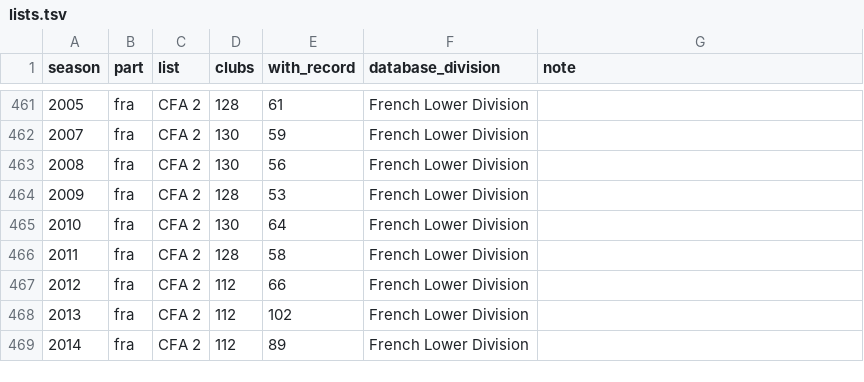
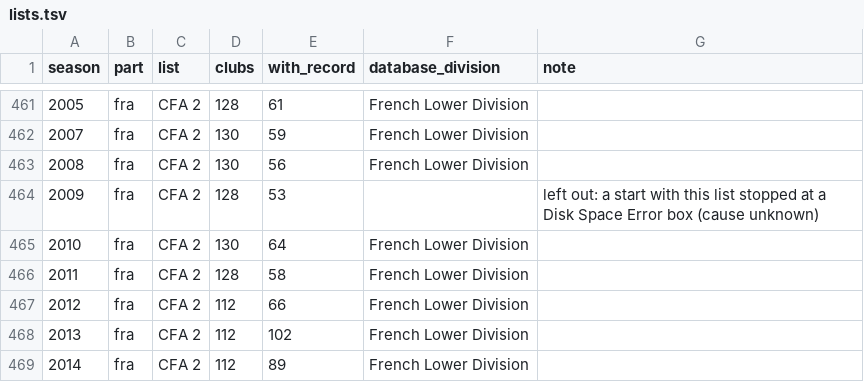
Before and after one commit to maxevans60/cm0102-mac, a TSV file: docs/research/club-moves-0.6.0/lists.tsv, drawn as a sheet; only a part is shown, gaps mark what is left out.

```diff
--- a/docs/research/club-moves-0.6.0/lists.tsv
+++ b/docs/research/club-moves-0.6.0/lists.tsv
@@ -463,3 +463,3 @@ season	part	list	clubs	with_record	database_division	note
 2008	fra	CFA 2	130	56	French Lower Division	
-2009	fra	CFA 2	128	53	French Lower Division	
+2009	fra	CFA 2	128	53		left out: a start with this list stopped at a Disk Space Error box (cause unknown)
 2010	fra	CFA 2	130	64	French Lower Division	
```
Also changed, not shown: docs/research/club-moves-0.6.0/missing.tsv, 3 other files.
